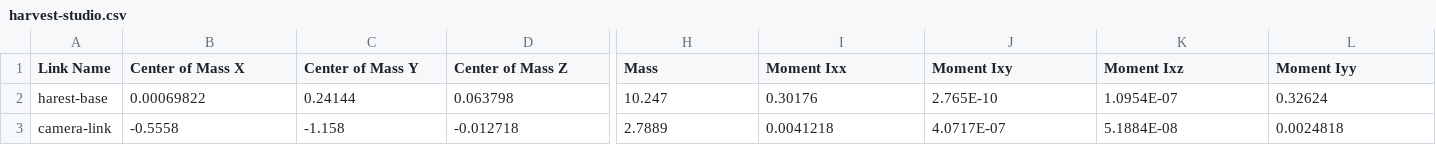
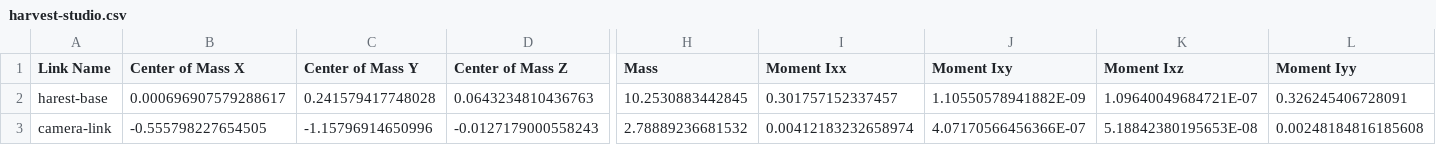
Before and after one commit to KazuyaOguma18/Automato-Robot-Hardware, a CSV file: ROS/harvest-studio/urdf/harvest-studio.csv, drawn as a sheet; only a part is shown, gaps mark what is left out; the diff covers the shown part only; the diff names each change by its address in the sheet, - before the commit and + after, or states it on an @@ line.

```diff
--- a/ROS/harvest-studio/urdf/harvest-studio.csv
+++ b/ROS/harvest-studio/urdf/harvest-studio.csv
-B2 (Center of Mass X): 0.00069822
+B2 (Center of Mass X): 0.000696907579288617
-C2 (Center of Mass Y): 0.24144
+C2 (Center of Mass Y): 0.241579417748028
-D2 (Center of Mass Z): 0.063798
+D2 (Center of Mass Z): 0.0643234810436763
-H2 (Mass): 10.247
+H2 (Mass): 10.2530883442845
-I2 (Moment Ixx): 0.30176
+I2 (Moment Ixx): 0.301757152337457
-J2 (Moment Ixy): 2.765E-10
+J2 (Moment Ixy): 1.10550578941882E-09
-K2 (Moment Ixz): 1.0954E-07
+K2 (Moment Ixz): 1.09640049684721E-07
-L2 (Moment Iyy): 0.32624
+L2 (Moment Iyy): 0.326245406728091
-B3 (Center of Mass X): -0.5558
+B3 (Center of Mass X): -0.555798227654505
-C3 (Center of Mass Y): -1.158
+C3 (Center of Mass Y): -1.15796914650996
-D3 (Center of Mass Z): -0.012718
+D3 (Center of Mass Z): -0.0127179000558243
-H3 (Mass): 2.7889
+H3 (Mass): 2.78889236681532
-I3 (Moment Ixx): 0.0041218
+I3 (Moment Ixx): 0.00412183232658974
-J3 (Moment Ixy): 4.0717E-07
+J3 (Moment Ixy): 4.07170566456366E-07
-K3 (Moment Ixz): 5.1884E-08
+K3 (Moment Ixz): 5.18842380195653E-08
-L3 (Moment Iyy): 0.0024818
+L3 (Moment Iyy): 0.00248184816185608
```
Also changed, not shown: 11 edited cells elsewhere in this file, 13 other files.
